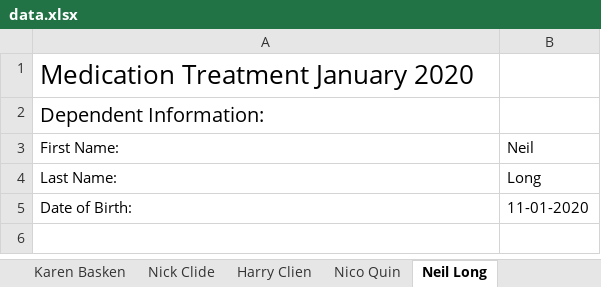
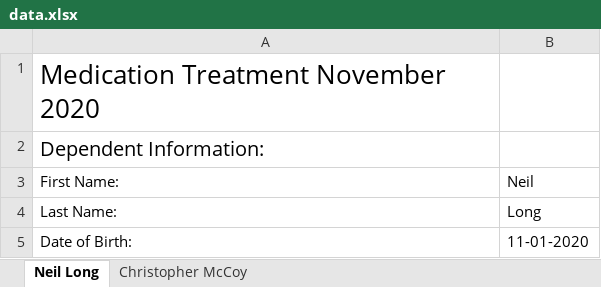
Before and after one commit to mccoywebdevelopment/Med-App, an Excel workbook: config/excel/data.xlsx, sheet Neil Long, drawn as a sheet; values as stored, in another font and other column widths than the file's, no borders; the diff names each change by its address in the sheet, - before the commit and + after, or states it on an @@ line.

```diff
--- a/config/excel/data.xlsx (sheet Neil Long)
+++ b/config/excel/data.xlsx (sheet Neil Long)
-sheet tab: Karen Basken
-sheet tab: Nick Clide
-sheet tab: Harry Clien
-sheet tab: Nico Quin
-A1: Medication Treatment January 2020
+A1: Medication Treatment November 2020
```
Also changed, not shown: sheet Christopher McCoy, other sheet tabs, 6 other files.
